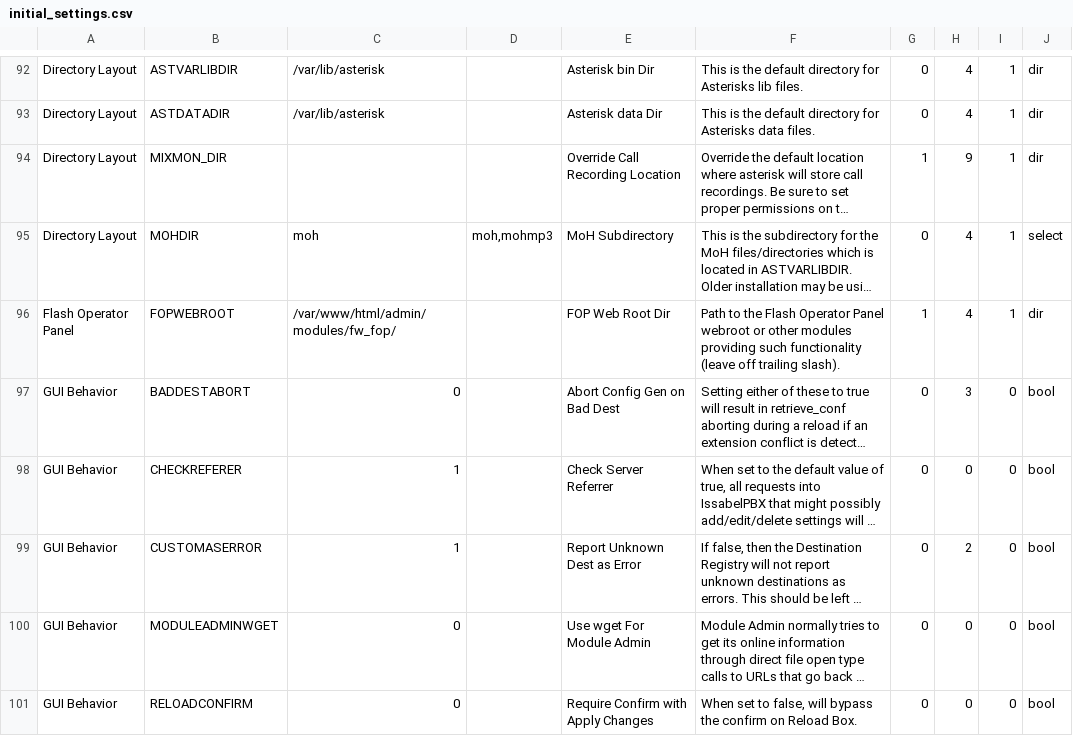
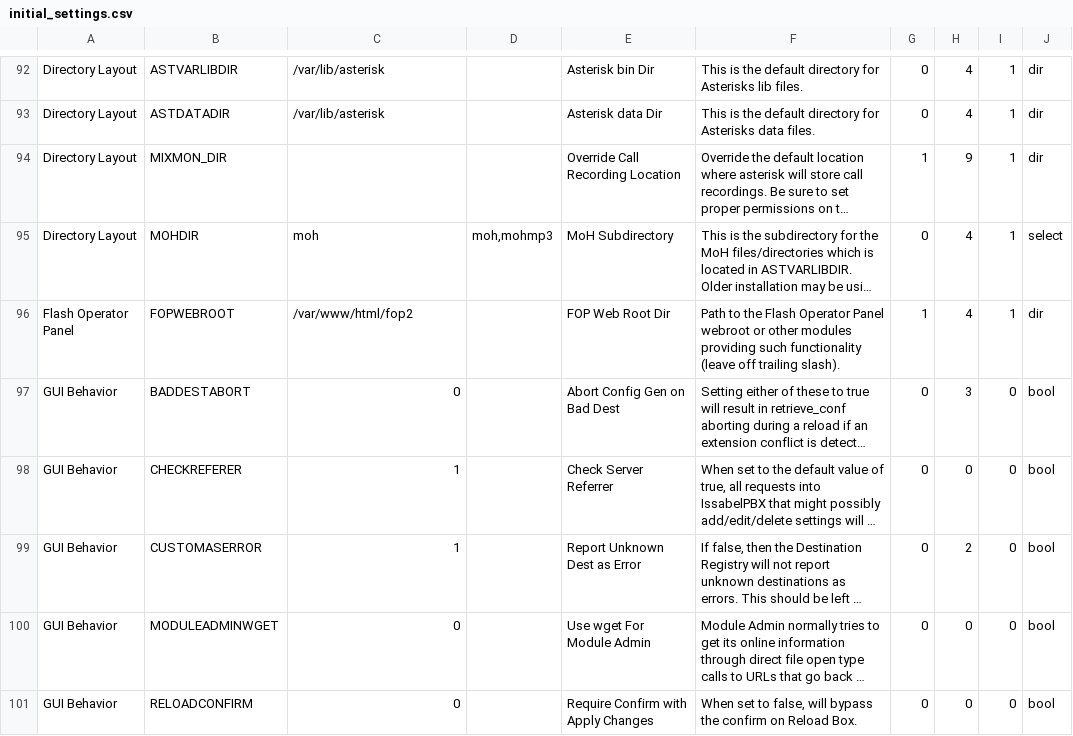
Before and after one commit to IssabelFoundation/issabelPBX, a CSV file: framework/initial_settings.csv, drawn as a sheet; only a part is shown, gaps mark what is left out; long unchanged cells end in …; the diff names each change by its address in the sheet, - before the commit and + after, or states it on an @@ line.

Commit message:
Set default fop2 webroot

```diff
--- a/framework/initial_settings.csv
+++ b/framework/initial_settings.csv
-C96: /var/www/html/admin/modules/fw_fop/
+C96: /var/www/html/fop2
```
